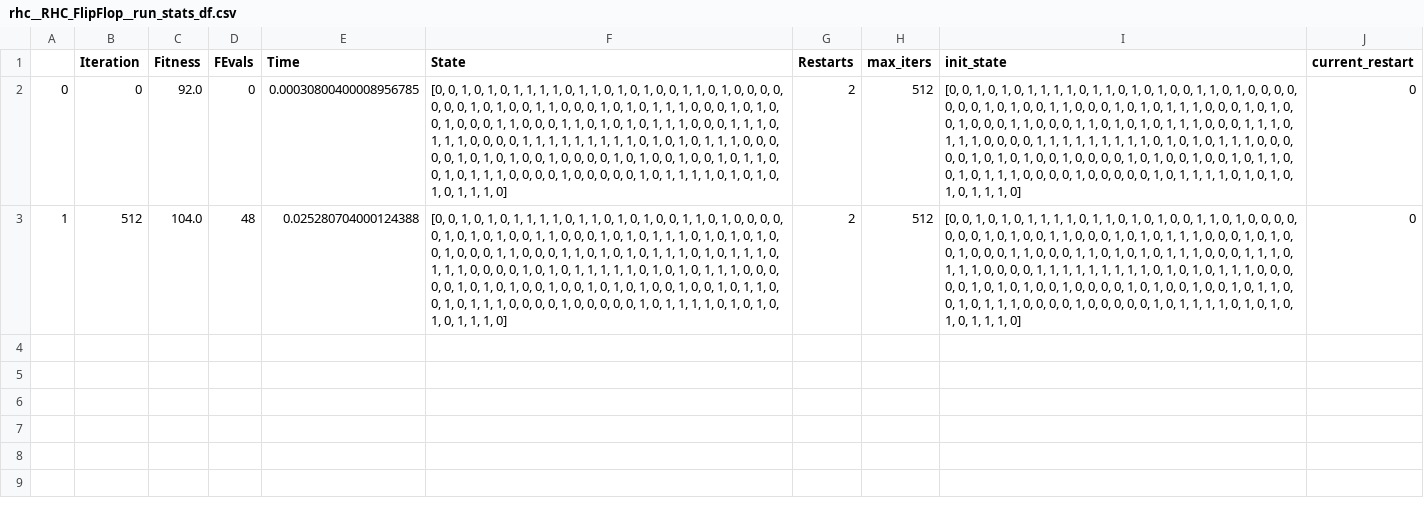
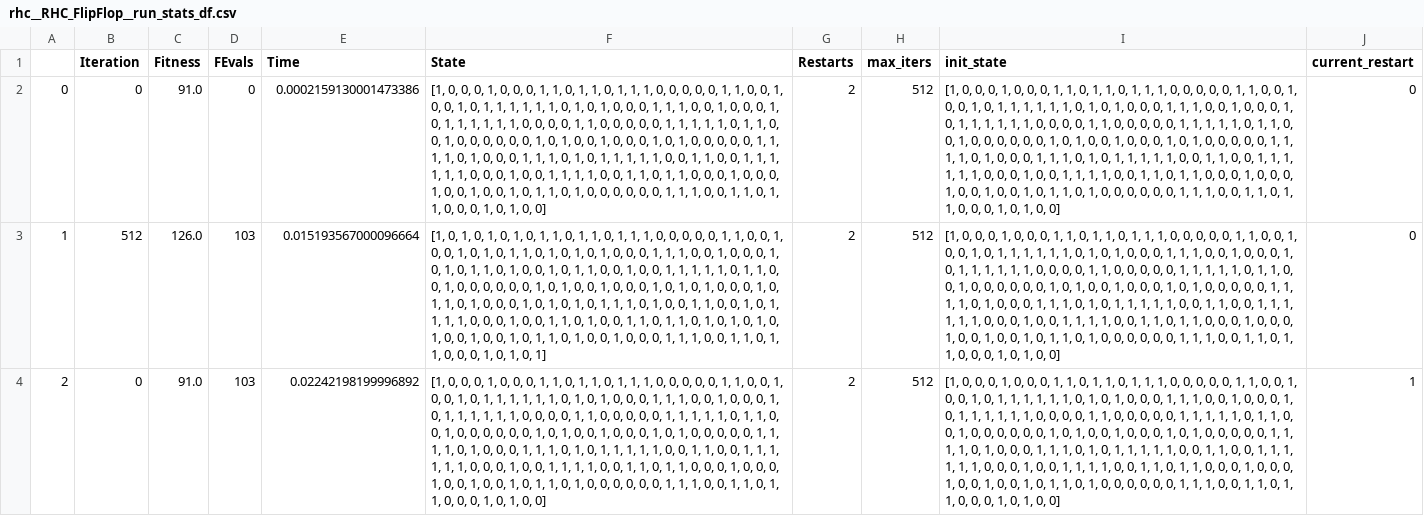
Before and after one commit to ankitrahejagatech/7641HW2, a CSV file: RHC_Optimization/RHC_FlipFlop/rhc__RHC_FlipFlop__run_stats_df.csv, drawn as a sheet; only a part is shown; the diff covers the shown part only; the diff names each change by its address in the sheet, - before the commit and + after, or states it on an @@ line.

```diff
--- a/RHC_Optimization/RHC_FlipFlop/rhc__RHC_FlipFlop__run_stats_df.csv
+++ b/RHC_Optimization/RHC_FlipFlop/rhc__RHC_FlipFlop__run_stats_df.csv
-C2 (Fitness): 92.0
+C2 (Fitness): 91.0
-E2 (Time): 0.00030800400008956785
+E2 (Time): 0.0002159130001473386
-F2 (State): [0, 0, 1, 0, 1, 0, 1, 1, 1, 1, 0, 1, 1, 0, 1, 0, 1, 0, 0, 1, 1, 0, 1, 0, 0, 0, 0, 0, 0, 0, 1, 0, 1, 0, 0, 1, 1, 0, 0, 0, 1, 0, 1, 0, 1, 1, 1, 0, 0, 0, 1, 0, 1, 0, 0, 1, 0, 0, 0, 1, 1, 0, 0, 0, 1, 1, 0, 1, 0, 1, 0, 1, 1, 1, 0, 0, 0, 1, 1, 1, 0, 1, 1, 1, 0, 0, 0, 0, 1, 1, 1, 1, 1, 1, 1, 1, 1, 0, 1, 0, 1, 0, 1, 1, 1, 0, 0, 0, 0, 0, 1, 0, 1, 0, 1, 0, 0, 1, 0, 0, 0, 0, 1, 0, 1, 0, 0, 1, 0, 0, 1, 0, 1, 1, 0, 0, 1, 0, 1, 1, 1, 0, 0, 0, 0, 1, 0, 0, 0, 0, 0, 1, 0, 1, 1, 1, 1, 0, 1, 0, 1, 0, 1, 0, 1, 1, 1, 0]
+F2 (State): [1, 0, 0, 0, 1, 0, 0, 0, 1, 1, 0, 1, 1, 0, 1, 1, 1, 0, 0, 0, 0, 0, 1, 1, 0, 0, 1, 0, 0, 1, 0, 1, 1, 1, 1, 1, 1, 0, 1, 0, 1, 0, 0, 0, 1, 1, 1, 0, 0, 1, 0, 0, 0, 1, 0, 1, 1, 1, 1, 1, 1, 0, 0, 0, 0, 1, 1, 0, 0, 0, 0, 0, 1, 1, 1, 1, 1, 0, 1, 1, 0, 0, 1, 0, 0, 0, 0, 0, 0, 1, 0, 1, 0, 0, 1, 0, 0, 0, 1, 0, 1, 0, 0, 0, 0, 0, 1, 1, 1, 1, 0, 1, 0, 0, 0, 1, 1, 1, 0, 1, 0, 1, 1, 1, 1, 1, 0, 0, 1, 1, 0, 0, 1, 1, 1, 1, 1, 1, 0, 0, 0, 1, 0, 0, 1, 1, 1, 1, 0, 0, 1, 1, 0, 1, 1, 0, 0, 0, 1, 0, 0, 0, 1, 0, 0, 1, 0, 0, 1, 0, 1, 1, 0, 1, 0, 0, 0, 0, 0, 0, 1, 1, 1, 0, 0, 1, 1, 0, 1, 1, 0, 0, 0, 1, 0, 1, 0, 0]
-I2:I3 (init_state): [0, 0, 1, 0, 1, 0, 1, 1, 1, 1, 0, 1, 1, 0, 1, 0, 1, 0, 0, 1, 1, 0, 1, 0, 0, 0, 0, 0, 0, 0, 1, 0, 1, 0, 0, 1, 1, 0, 0, 0, 1, 0, 1, 0, 1, 1, 1, 0, 0, 0, 1, 0, 1, 0, 0, 1, 0, 0, 0, 1, 1, 0, 0, 0, 1, 1, 0, 1, 0, 1, 0, 1, 1, 1, 0, 0, 0, 1, 1, 1, 0, 1, 1, 1, 0, 0, 0, 0, 1, 1, 1, 1, 1, 1, 1, 1, 1, 0, 1, 0, 1, 0, 1, 1, 1, 0, 0, 0, 0, 0, 1, 0, 1, 0, 1, 0, 0, 1, 0, 0, 0, 0, 1, 0, 1, 0, 0, 1, 0, 0, 1, 0, 1, 1, 0, 0, 1, 0, 1, 1, 1, 0, 0, 0, 0, 1, 0, 0, 0, 0, 0, 1, 0, 1, 1, 1, 1, 0, 1, 0, 1, 0, 1, 0, 1, 1, 1, 0]
+I2:I3 (init_state): [1, 0, 0, 0, 1, 0, 0, 0, 1, 1, 0, 1, 1, 0, 1, 1, 1, 0, 0, 0, 0, 0, 1, 1, 0, 0, 1, 0, 0, 1, 0, 1, 1, 1, 1, 1, 1, 0, 1, 0, 1, 0, 0, 0, 1, 1, 1, 0, 0, 1, 0, 0, 0, 1, 0, 1, 1, 1, 1, 1, 1, 0, 0, 0, 0, 1, 1, 0, 0, 0, 0, 0, 1, 1, 1, 1, 1, 0, 1, 1, 0, 0, 1, 0, 0, 0, 0, 0, 0, 1, 0, 1, 0, 0, 1, 0, 0, 0, 1, 0, 1, 0, 0, 0, 0, 0, 1, 1, 1, 1, 0, 1, 0, 0, 0, 1, 1, 1, 0, 1, 0, 1, 1, 1, 1, 1, 0, 0, 1, 1, 0, 0, 1, 1, 1, 1, 1, 1, 0, 0, 0, 1, 0, 0, 1, 1, 1, 1, 0, 0, 1, 1, 0, 1, 1, 0, 0, 0, 1, 0, 0, 0, 1, 0, 0, 1, 0, 0, 1, 0, 1, 1, 0, 1, 0, 0, 0, 0, 0, 0, 1, 1, 1, 0, 0, 1, 1, 0, 1, 1, 0, 0, 0, 1, 0, 1, 0, 0]
-C3 (Fitness): 104.0
+C3 (Fitness): 126.0
-D3 (FEvals): 48
+D3 (FEvals): 103
-E3 (Time): 0.025280704000124388
+E3 (Time): 0.015193567000096664
-F3 (State): [0, 0, 1, 0, 1, 0, 1, 1, 1, 1, 0, 1, 1, 0, 1, 0, 1, 0, 0, 1, 1, 0, 1, 0, 0, 0, 0, 0, 1, 0, 1, 0, 1, 0, 0, 1, 1, 0, 0, 0, 1, 0, 1, 0, 1, 1, 1, 0, 1, 0, 1, 0, 1, 0, 0, 1, 0, 0, 0, 1, 1, 0, 0, 0, 1, 1, 0, 1, 0, 1, 0, 1, 1, 1, 0, 1, 0, 1, 1, 1, 0, 1, 1, 1, 0, 0, 0, 0, 1, 0, 1, 0, 1, 1, 1, 1, 1, 0, 1, 0, 1, 0, 1, 1, 1, 0, 0, 0, 0, 0, 1, 0, 1, 0, 1, 0, 0, 1, 0, 0, 1, 0, 1, 0, 1, 0, 0, 1, 0, 0, 1, 0, 1, 1, 0, 0, 1, 0, 1, 1, 1, 0, 0, 0, 0, 1, 0, 0, 0, 0, 0, 1, 0, 1, 1, 1, 1, 0, 1, 0, 1, 0, 1, 0, 1, 1, 1, 0]
+F3 (State): [1, 0, 1, 0, 1, 0, 1, 0, 1, 1, 0, 1, 1, 0, 1, 1, 1, 0, 0, 0, 0, 0, 1, 1, 0, 0, 1, 0, 0, 1, 0, 1, 0, 1, 1, 0, 1, 0, 1, 0, 1, 0, 0, 0, 1, 1, 1, 0, 0, 1, 0, 0, 0, 1, 0, 1, 0, 1, 1, 0, 1, 0, 0, 1, 0, 1, 1, 0, 0, 1, 0, 0, 1, 1, 1, 1, 1, 0, 1, 1, 0, 0, 1, 0, 0, 0, 0, 0, 0, 1, 0, 1, 0, 0, 1, 0, 0, 0, 1, 0, 1, 0, 1, 0, 0, 0, 1, 0, 1, 1, 0, 1, 0, 0, 0, 1, 0, 1, 0, 1, 0, 1, 1, 1, 0, 1, 0, 0, 1, 1, 0, 0, 1, 0, 1, 1, 1, 1, 0, 0, 0, 1, 0, 0, 1, 1, 0, 1, 0, 0, 1, 1, 0, 1, 1, 0, 1, 0, 1, 0, 1, 0, 1, 0, 0, 1, 0, 0, 1, 0, 1, 1, 0, 1, 0, 0, 1, 0, 0, 0, 1, 1, 1, 0, 0, 1, 1, 0, 1, 1, 0, 0, 0, 1, 0, 1, 0, 1]
+row 4: 2 | 0 | 91.0 | 103 | 0.02242198199996892 | [1, 0, 0, 0, 1, 0, 0, 0, 1, 1, 0, 1, 1, 0, 1, 1, 1, 0, 0, 0, 0, 0, 1, 1, 0, 0, 1, 0, 0, 1, 0, 1, 1, 1, 1, 1, 1, 0, 1, 0, 1, 0, 0, 0, 1, 1, 1, 0, 0, 1, 0, 0, 0, 1, 0, 1, 1, 1, 1, 1, 1, 0, 0, 0, 0, 1, 1, 0, 0, 0, 0, 0, 1, 1, 1, 1, 1, 0, 1, 1, 0, 0, 1, 0, 0, 0, 0, 0, 0, 1, 0, 1, 0, 0, 1, 0, 0, 0, 1, 0, 1, 0, 0, 0, 0, 0, 1, 1, 1, 1, 0, 1, 0, 0, 0, 1, 1, 1, 0, 1, 0, 1, 1, 1, 1, 1, 0, 0, 1, 1, 0, 0, 1, 1, 1, 1, 1, 1, 0, 0, 0, 1, 0, 0, 1, 1, 1, 1, 0, 0, 1, 1, 0, 1, 1, 0, 0, 0, 1, 0, 0, 0, 1, 0, 0, 1, 0, 0, 1, 0, 1, 1, 0, 1, 0, 0, 0, 0, 0, 0, 1, 1, 1, 0, 0, 1, 1, 0, 1, 1, 0, 0, 0, 1, 0, 1, 0, 0] | 2 | 512 | [1, 0, 0, 0, 1, 0, 0, 0, 1, 1, 0, 1, 1, 0, 1, 1, 1, 0, 0, 0, 0, 0, 1, 1, 0, 0, 1, 0, 0, 1, 0, 1, 1, 1, 1, 1, 1, 0, 1, 0, 1, 0, 0, 0, 1, 1, 1, 0, 0, 1, 0, 0, 0, 1, 0, 1, 1, 1, 1, 1, 1, 0, 0, 0, 0, 1, 1, 0, 0, 0, 0, 0, 1, 1, 1, 1, 1, 0, 1, 1, 0, 0, 1, 0, 0, 0, 0, 0, 0, 1, 0, 1, 0, 0, 1, 0, 0, 0, 1, 0, 1, 0, 0, 0, 0, 0, 1, 1, 1, 1, 0, 1, 0, 0, 0, 1, 1, 1, 0, 1, 0, 1, 1, 1, 1, 1, 0, 0, 1, 1, 0, 0, 1, 1, 1, 1, 1, 1, 0, 0, 0, 1, 0, 0, 1, 1, 1, 1, 0, 0, 1, 1, 0, 1, 1, 0, 0, 0, 1, 0, 0, 0, 1, 0, 0, 1, 0, 0, 1, 0, 1, 1, 0, 1, 0, 0, 0, 0, 0, 0, 1, 1, 1, 0, 0, 1, 1, 0, 1, 1, 0, 0, 0, 1, 0, 1, 0, 0] | 1
```
Also changed, not shown: 3 added rows elsewhere in this file, GA_Optimization/GA_FlipFlop/ga__GA_FlipFlop__run_stats_df.csv, SA_Optimization/SA_FlipFlop/sa__SA_FlipFlop__run_stats_df.csv, 14 other files.
